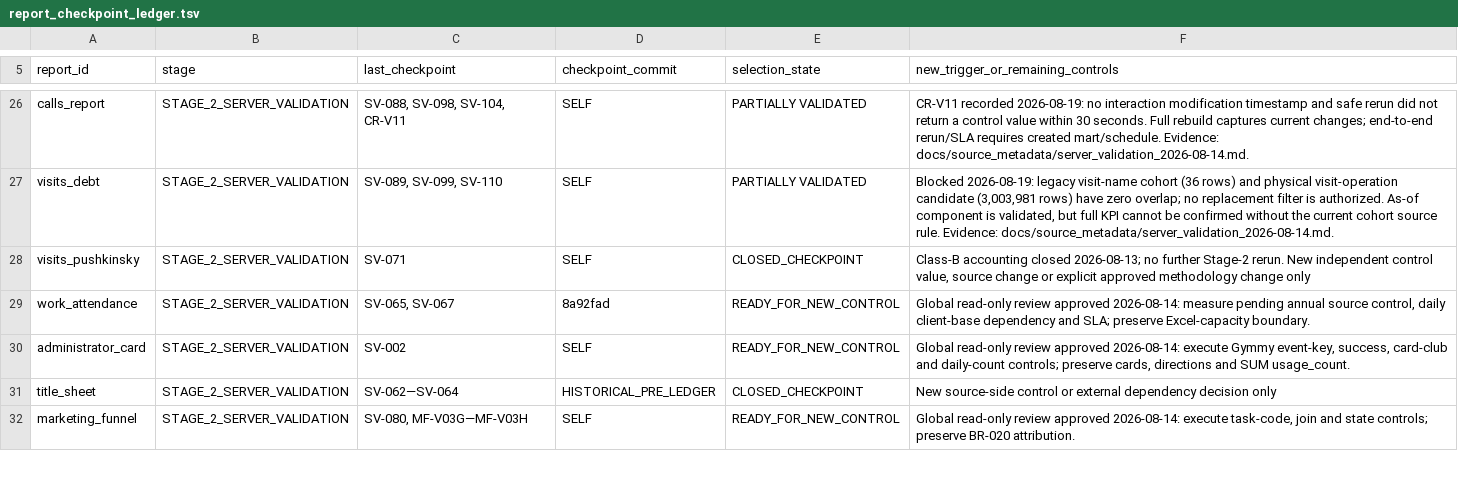
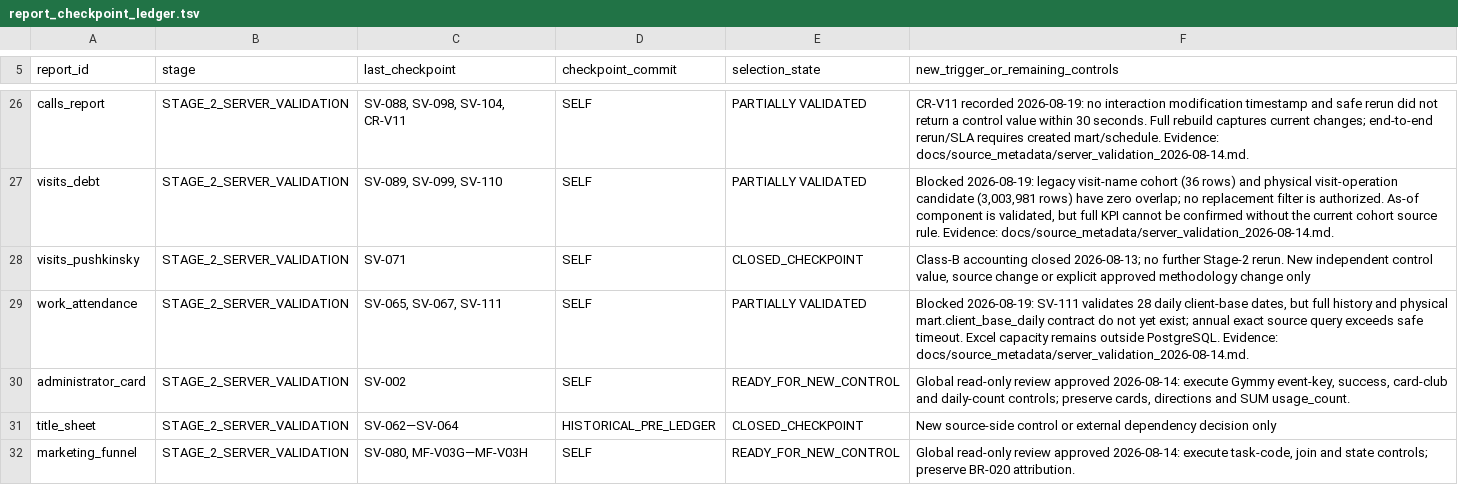
Before and after one commit to ilvkalinin/1c_to_powerBi, a TSV file: .agents/report_checkpoint_ledger.tsv, drawn as a sheet; only a part is shown, gaps mark what is left out; removed rows and columns are numbered as before the commit, all else as after; the diff names each change by its address in the sheet, - before the commit and + after, or states it on an @@ line.

Commit message:
docs: record attendance source dependency

```diff
--- a/.agents/report_checkpoint_ledger.tsv
+++ b/.agents/report_checkpoint_ledger.tsv
-row 29: work_attendance | STAGE_2_SERVER_VALIDATION | SV-065, SV-067 | 8a92fad | READY_FOR_NEW_CONTROL | Global read-only review approved 2026-08-14: measure pending annual source control, daily client-base dependency and SLA; preserve Excel-capacity boundary.
+row 29: work_attendance | STAGE_2_SERVER_VALIDATION | SV-065, SV-067, SV-111 | SELF | PARTIALLY VALIDATED | Blocked 2026-08-19: SV-111 validates 28 daily client-base dates, but full history and physical mart.client_base_daily contract do not yet exist; annual exact source query exceeds safe timeout. Excel capacity remains outside PostgreSQL. Evidence: docs/source_metadata/server_validation_2026-08-14.md.
```
